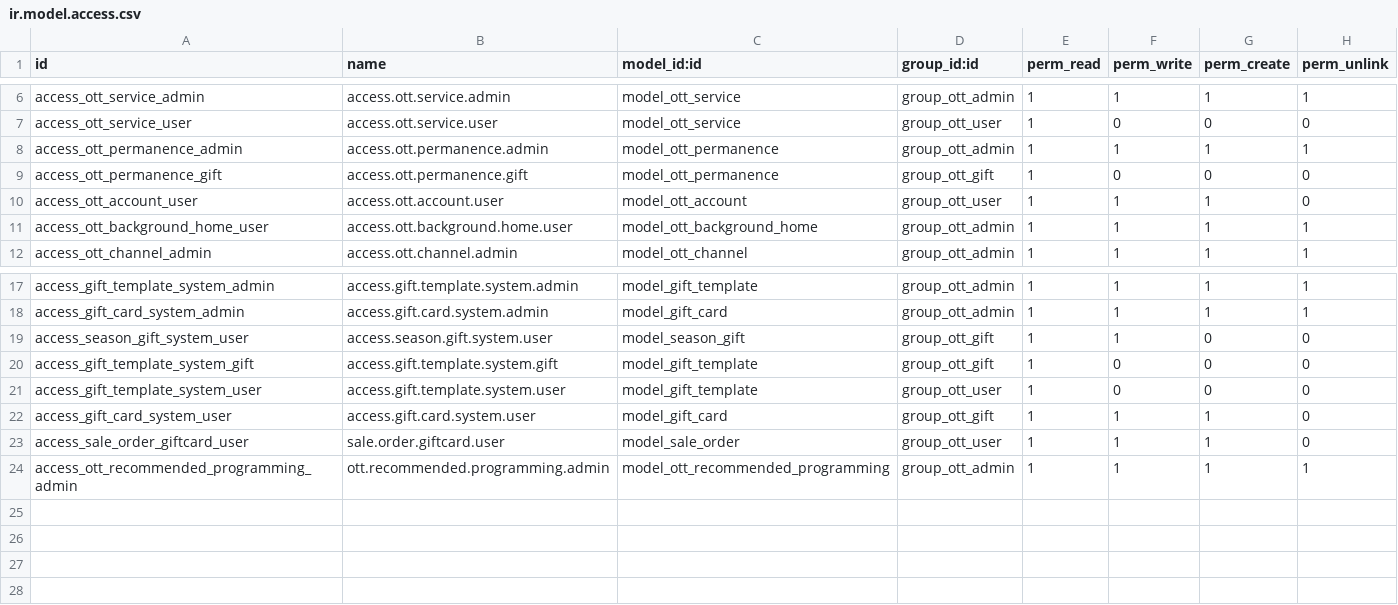
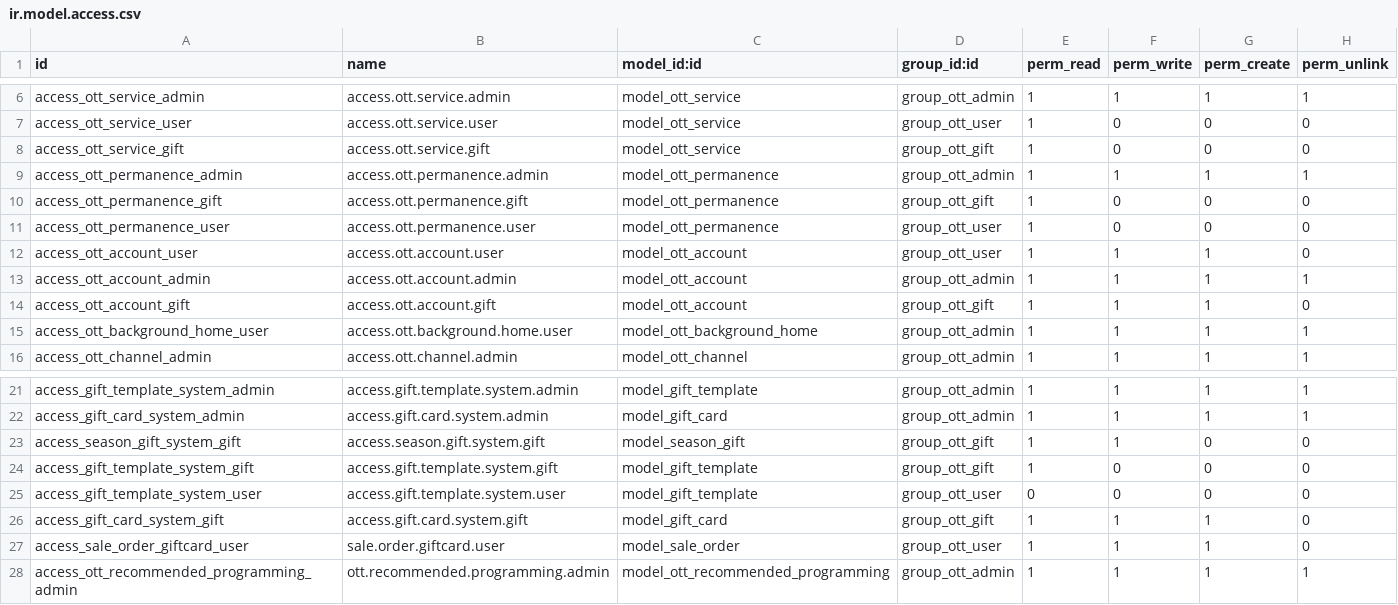
Before and after one commit to fer3435380/GoMax-Repositorio, a CSV file: gomax_addons/ott_subscription/security/ir.model.access.csv, drawn as a sheet; only a part is shown, gaps mark what is left out.

Commit message:
Product list

```diff
--- a/gomax_addons/ott_subscription/security/ir.model.access.csv
+++ b/gomax_addons/ott_subscription/security/ir.model.access.csv
@@ -7,5 +7,9 @@ access_ott_service_admin,access.ott.service.admin,model_ott_service,group_ott_ad
 access_ott_service_user,access.ott.service.user,model_ott_service,group_ott_user,1,0,0,0
+access_ott_service_gift,access.ott.service.gift,model_ott_service,group_ott_gift,1,0,0,0
 access_ott_permanence_admin,access.ott.permanence.admin,model_ott_permanence,group_ott_admin,1,1,1,1
 access_ott_permanence_gift,access.ott.permanence.gift,model_ott_permanence,group_ott_gift,1,0,0,0
+access_ott_permanence_user,access.ott.permanence.user,model_ott_permanence,group_ott_user,1,0,0,0
 access_ott_account_user,access.ott.account.user,model_ott_account,group_ott_user,1,1,1,0
+access_ott_account_admin,access.ott.account.admin,model_ott_account,group_ott_admin,1,1,1,1
+access_ott_account_gift,access.ott.account.gift,model_ott_account,group_ott_gift,1,1,1,0
 access_ott_background_home_user,access.ott.background.home.user,model_ott_background_home,group_ott_admin,1,1,1,1
@@ -18,6 +22,6 @@ access_gift_template_system_admin,access.gift.template.system.admin,model_gift_t
 access_gift_card_system_admin,access.gift.card.system.admin,model_gift_card,group_ott_admin,1,1,1,1
-access_season_gift_system_user,access.season.gift.system.user,model_season_gift,group_ott_gift,1,1,0,0
+access_season_gift_system_gift,access.season.gift.system.gift,model_season_gift,group_ott_gift,1,1,0,0
 access_gift_template_system_gift,access.gift.template.system.gift,model_gift_template,group_ott_gift,1,0,0,0
-access_gift_template_system_user,access.gift.template.system.user,model_gift_template,group_ott_user,1,0,0,0
-access_gift_card_system_user,access.gift.card.system.user,model_gift_card,group_ott_gift,1,1,1,0
+access_gift_template_system_user,access.gift.template.system.user,model_gift_template,group_ott_user,0,0,0,0
+access_gift_card_system_gift,access.gift.card.system.gift,model_gift_card,group_ott_gift,1,1,1,0
 access_sale_order_giftcard_user,sale.order.giftcard.user,model_sale_order,group_ott_user,1,1,1,0
```
Also changed, not shown: 6 other files.
